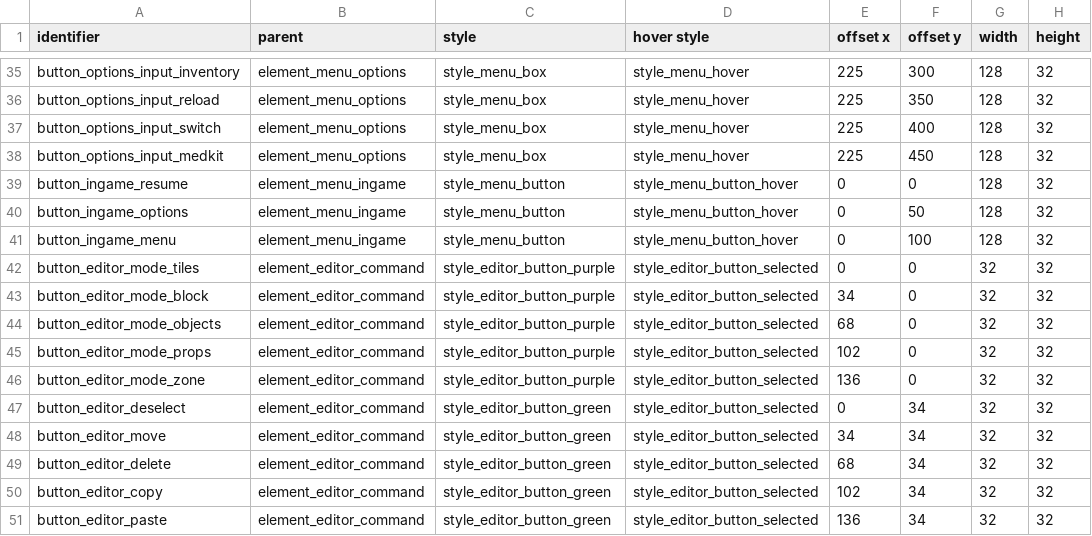
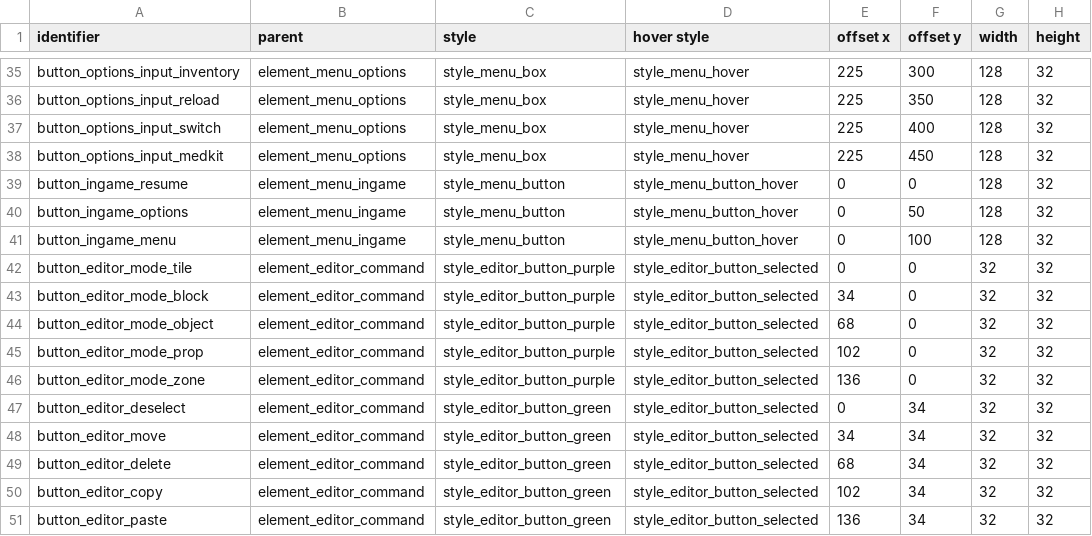
Before and after one commit to jazztickets/esdf, a TSV file: working/tables/ui/buttons.tsv, drawn as a sheet; only a part is shown, gaps mark what is left out; the diff names each change by its address in the sheet, - before the commit and + after, or states it on an @@ line.

```diff
--- a/working/tables/ui/buttons.tsv
+++ b/working/tables/ui/buttons.tsv
-A42 (identifier): button_editor_mode_tiles
+A42 (identifier): button_editor_mode_tile
-A44 (identifier): button_editor_mode_objects
+A44 (identifier): button_editor_mode_object
-A45 (identifier): button_editor_mode_props
+A45 (identifier): button_editor_mode_prop
```
Also changed, not shown: working/tables/ui/elements.tsv, working/tables/ui/labels.tsv, 2 other files.
